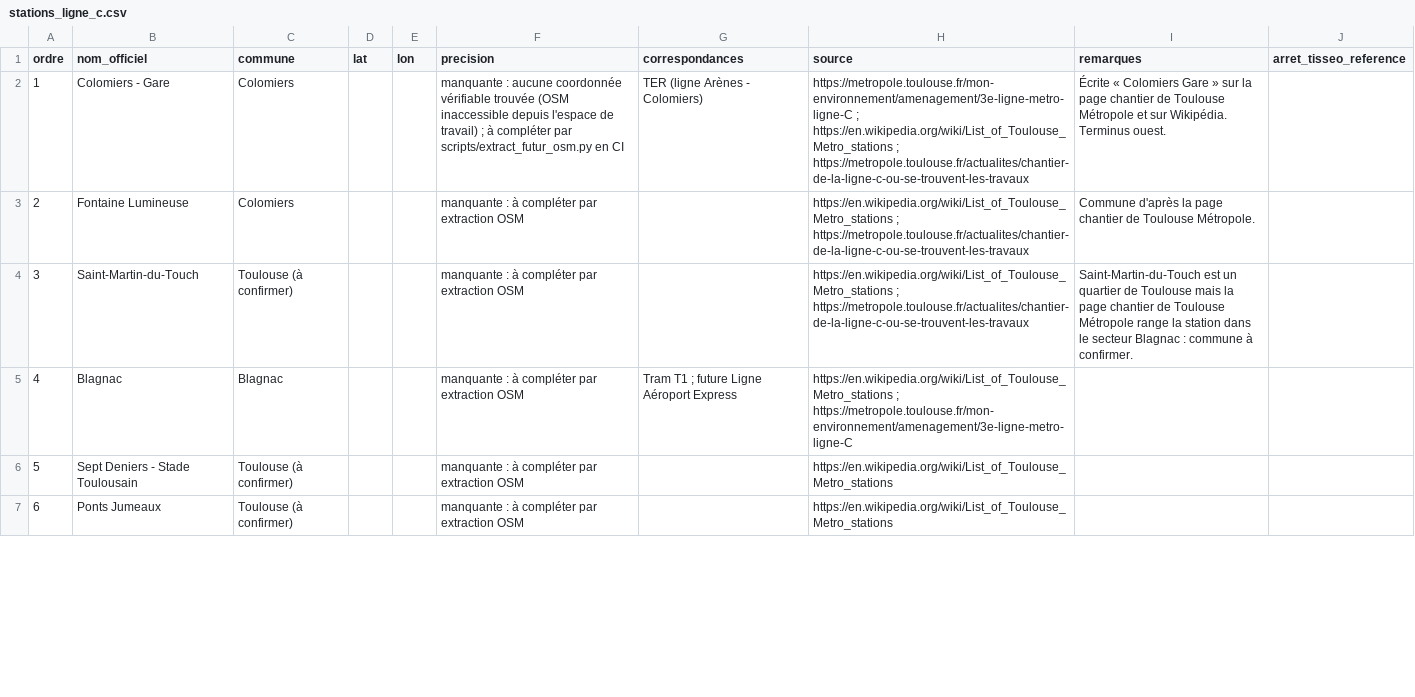
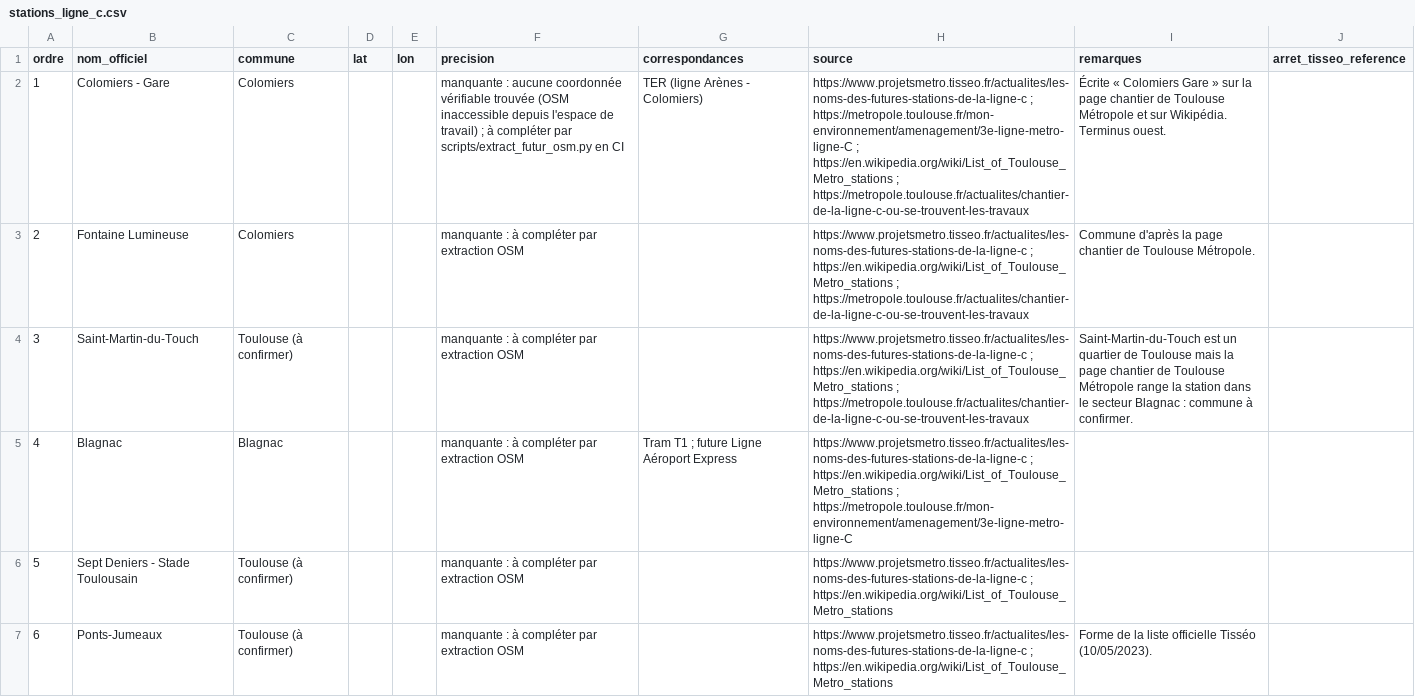
Before and after one commit to CyprienBethe/toulouse-demain, a CSV file: data/futur/stations_ligne_c.csv, drawn as a sheet; only a part is shown; the diff covers the shown part only; the diff names each change by its address in the sheet, - before the commit and + after, or states it on an @@ line.

```diff
--- a/data/futur/stations_ligne_c.csv
+++ b/data/futur/stations_ligne_c.csv
-H2 (source): https://metropole.toulouse.fr/mon-environnement/amenagement/3e-ligne-metro-ligne-C ;…
+H2 (source): https://www.projetsmetro.tisseo.fr/actualites/les-noms-des-futures-stations-de-la-ligne-c ; https://metropole.toulouse.fr/mon-environnement/amenagement/3e-ligne-metro-ligne-C ;…
-H3:H4 (source): https://en.wikipedia.org/wiki/List_of_Toulouse_Metro_stations ;…
+H3:H4 (source): https://www.projetsmetro.tisseo.fr/actualites/les-noms-des-futures-stations-de-la-ligne-c ; https://en.wikipedia.org/wiki/List_of_Toulouse_Metro_stations ;…
-H5 (source): https://en.wikipedia.org/wiki/List_of_Toulouse_Metro_stations ;…
+H5 (source): https://www.projetsmetro.tisseo.fr/actualites/les-noms-des-futures-stations-de-la-ligne-c ; https://en.wikipedia.org/wiki/List_of_Toulouse_Metro_stations ;…
-H6:H7 (source): https://en.wikipedia.org/wiki/List_of_Toulouse_Metro_stations
+H6:H7 (source): https://www.projetsmetro.tisseo.fr/actualites/les-noms-des-futures-stations-de-la-ligne-c ; https://en.wikipedia.org/wiki/List_of_Toulouse_Metro_stations
-B7 (nom_officiel): Ponts Jumeaux
+B7 (nom_officiel): Ponts-Jumeaux
-I7 (remarques): (empty)
+I7 (remarques): Forme de la liste officielle Tisséo (10/05/2023).
```
Also changed, not shown: 17 edited cells elsewhere in this file, data/futur/stations_ligne_b_prolongee.csv, 23 other files.
